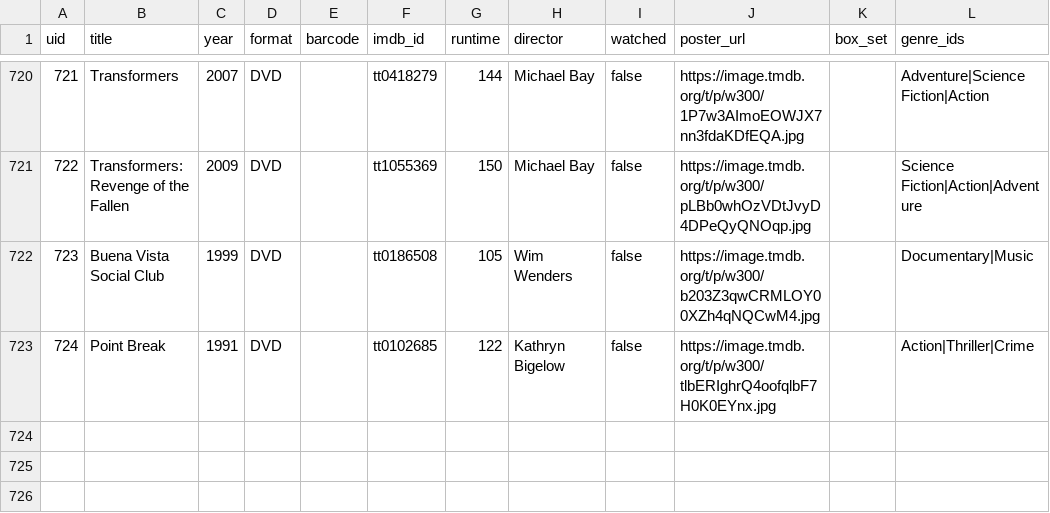
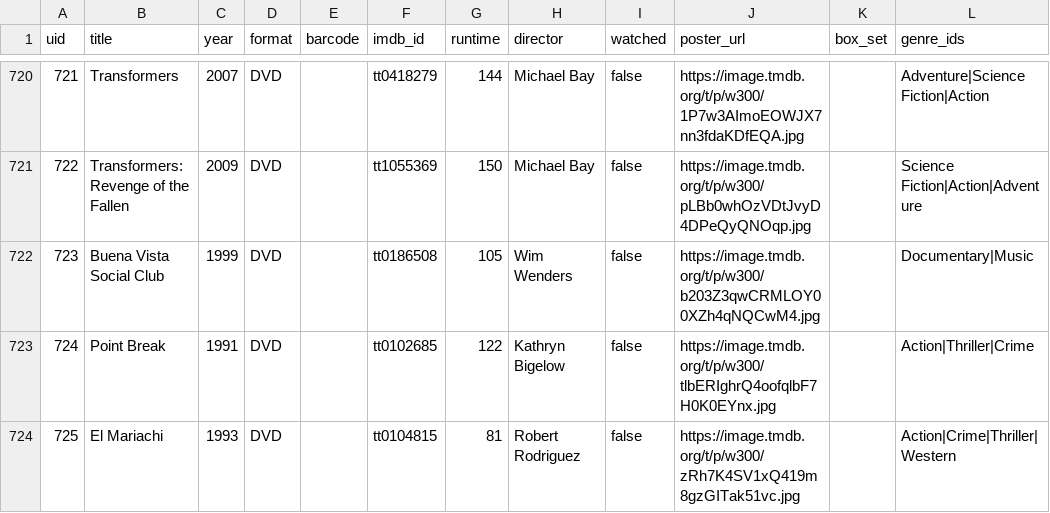
Before and after one commit to wonderdk/bekindrewind, a CSV file: movies.csv, drawn as a sheet; only a part is shown, gaps mark what is left out; the diff names each change by its address in the sheet, - before the commit and + after, or states it on an @@ line.

Commit message:
Add: El Mariachi

```diff
--- a/movies.csv
+++ b/movies.csv
+row 724: 725 | El Mariachi | 1993 | DVD |  | tt0104815 | 81 | Robert Rodriguez | false | https://image.tmdb.org/t/p/w300/zRh7K4SV1xQ419m8gzGITak51vc.jpg |  | Action|Crime|Thriller|Western
```
